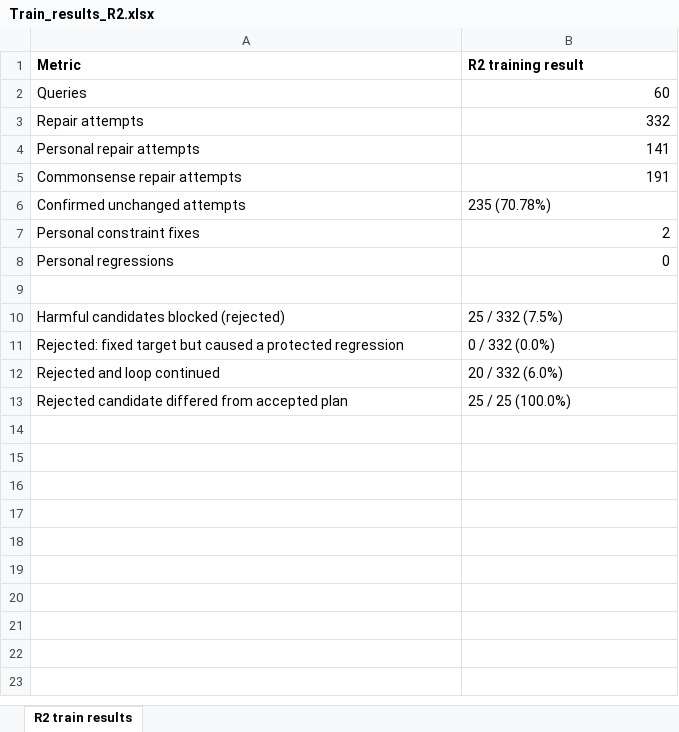
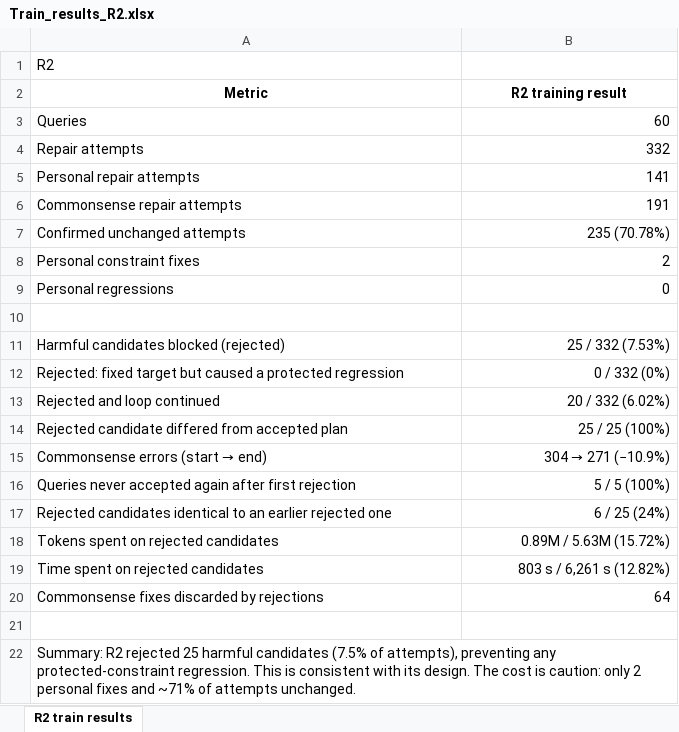
Before and after one commit to hangchill/Agentic-Travel-Planner-Ablation-of-Verifications-, an Excel workbook: train_result_analysis/Train_results_R2.xlsx, sheet R2 train results, drawn as a sheet; values as stored, in another font and other column widths than the file's, no borders; addresses are those after the commit; the diff names each change by its address in the sheet, - before the commit and + after, or states it on an @@ line.

```diff
--- a/train_result_analysis/Train_results_R2.xlsx (sheet R2 train results)
+++ b/train_result_analysis/Train_results_R2.xlsx (sheet R2 train results)
+row 1: R2
-A2:B2 alignment: left
+A2:B2 alignment: center
-B7 alignment: left
+B7 alignment: right
-B11 (R2 training result): 25 / 332 (7.5%)
+B11 (R2 training result): 25 / 332 (7.53%)
-B11:B14 alignment: left
+B11:B14 alignment: right
-B12 (R2 training result): 0 / 332 (0.0%)
+B12 (R2 training result): 0 / 332 (0%)
-B13 (R2 training result): 20 / 332 (6.0%)
+B13 (R2 training result): 20 / 332 (6.02%)
-B14 (R2 training result): 25 / 25 (100.0%)
+B14 (R2 training result): 25 / 25 (100%)
+row 15: Commonsense errors (start → end) | 304 → 271 (−10.9%)
+row 16: Queries never accepted again after first rejection | 5 / 5 (100%)
+row 17: Rejected candidates identical to an earlier rejected one | 6 / 25 (24%)
+row 18: Tokens spent on rejected candidates | 0.89M / 5.63M (15.72%)
+row 19: Time spent on rejected candidates | 803 s / 6,261 s (12.82%)
+row 20: Commonsense fixes discarded by rejections | 64
+row 21: (empty)
+row 22: Summary: R2 rejected 25 harmful candidates (7.5% of attempts), preventing any protected-constraint regression. This is consistent with its design. The cost is caution: only 2 personal fixes and ~71% of attempts unchanged.
```
Also changed, not shown: 1 other file.
